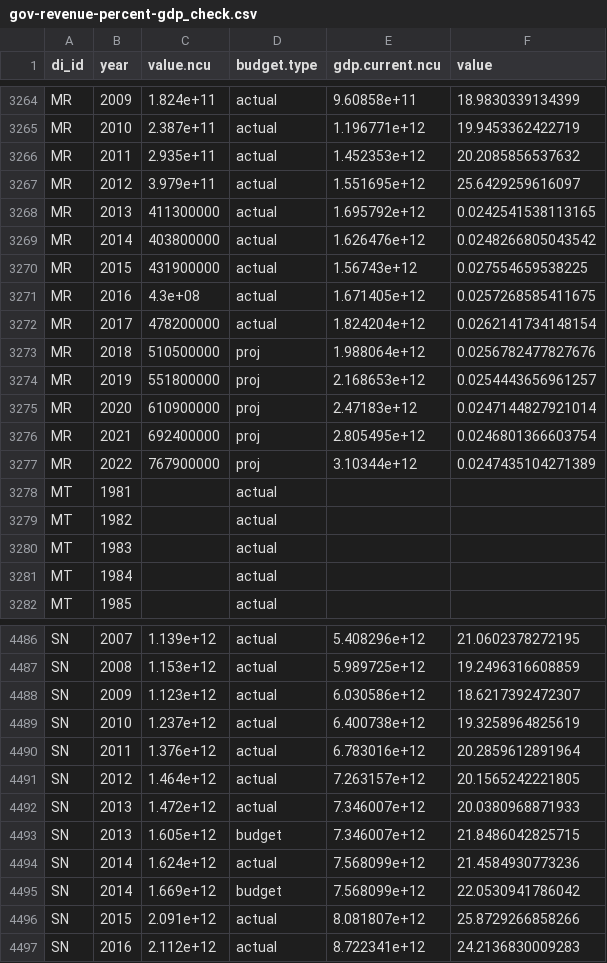
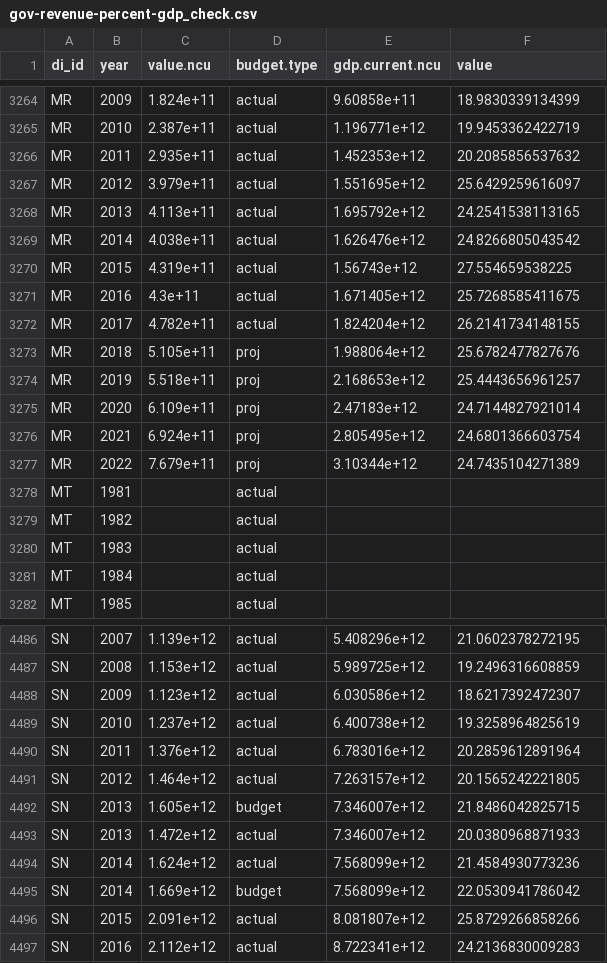
Before and after one commit to devinit/domestic_finance_2018, a CSV file: data_checks/gov-revenue-percent-gdp_check.csv, drawn as a sheet; only a part is shown, gaps mark what is left out.

```diff
--- a/data_checks/gov-revenue-percent-gdp_check.csv
+++ b/data_checks/gov-revenue-percent-gdp_check.csv
@@ -3267,12 +3267,12 @@
 "MR","2012",3.979e+11,"actual",1.551695e+12,25.6429259616097
-"MR","2013",411300000,"actual",1.695792e+12,0.0242541538113165
-"MR","2014",403800000,"actual",1.626476e+12,0.0248266805043542
-"MR","2015",431900000,"actual",1.56743e+12,0.027554659538225
-"MR","2016",4.3e+08,"actual",1.671405e+12,0.0257268585411675
-"MR","2017",478200000,"actual",1.824204e+12,0.0262141734148154
-"MR","2018",510500000,"proj",1.988064e+12,0.0256782477827676
-"MR","2019",551800000,"proj",2.168653e+12,0.0254443656961257
-"MR","2020",610900000,"proj",2.47183e+12,0.0247144827921014
-"MR","2021",692400000,"proj",2.805495e+12,0.0246801366603754
-"MR","2022",767900000,"proj",3.10344e+12,0.0247435104271389
+"MR","2013",4.113e+11,"actual",1.695792e+12,24.2541538113165
+"MR","2014",4.038e+11,"actual",1.626476e+12,24.8266805043542
+"MR","2015",4.319e+11,"actual",1.56743e+12,27.554659538225
+"MR","2016",4.3e+11,"actual",1.671405e+12,25.7268585411675
+"MR","2017",4.782e+11,"actual",1.824204e+12,26.2141734148155
+"MR","2018",5.105e+11,"proj",1.988064e+12,25.6782477827676
+"MR","2019",5.518e+11,"proj",2.168653e+12,25.4443656961257
+"MR","2020",6.109e+11,"proj",2.47183e+12,24.7144827921014
+"MR","2021",6.924e+11,"proj",2.805495e+12,24.6801366603754
+"MR","2022",7.679e+11,"proj",3.10344e+12,24.7435104271389
 "MT","1981",,"actual",,
@@ -4491,4 +4491,4 @@
 "SN","2012",1.464e+12,"actual",7.263157e+12,20.1565242221805
+"SN","2013",1.605e+12,"budget",7.346007e+12,21.8486042825715
 "SN","2013",1.472e+12,"actual",7.346007e+12,20.0380968871933
-"SN","2013",1.605e+12,"budget",7.346007e+12,21.8486042825715
 "SN","2014",1.624e+12,"actual",7.568099e+12,21.4584930773236
```
Also changed, not shown: data_checks/total-revenue-percent-gdp_check.csv, output/gov-revenue-percent-gdp.csv, 8 other files.
